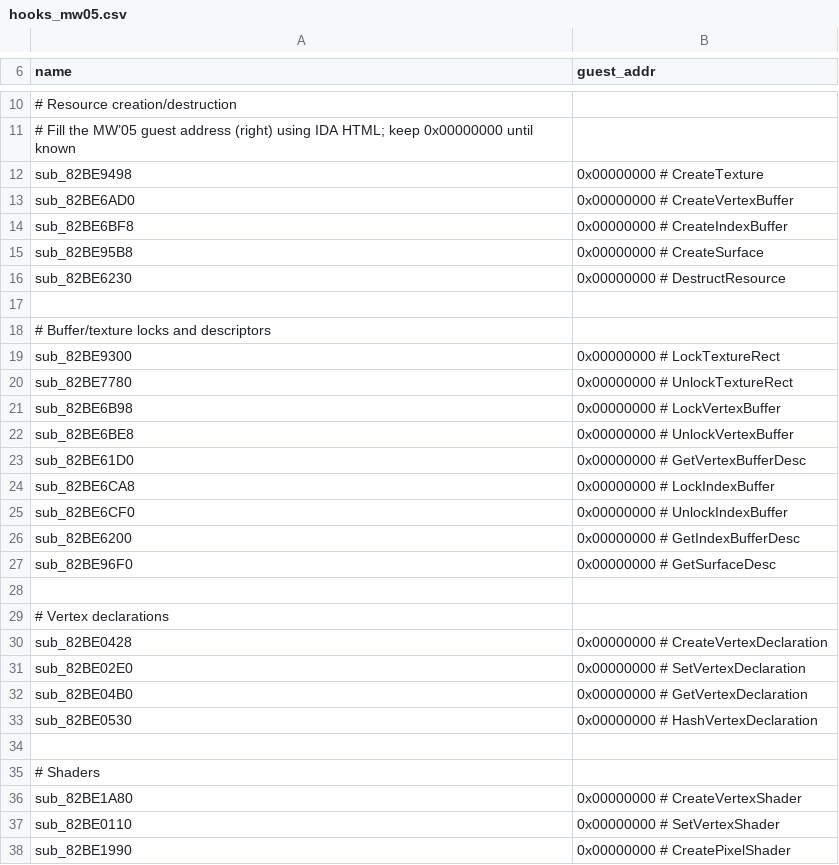
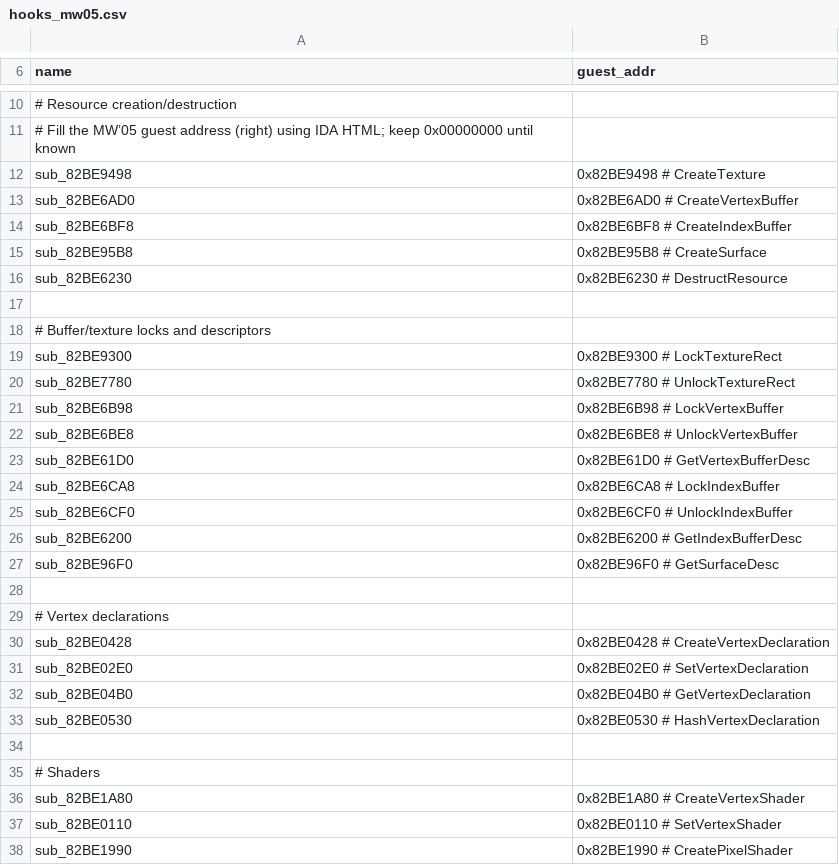
Before and after one commit to Sh2dow/Mw05Recomp, a CSV file: tools/hooks_mw05.csv, drawn as a sheet; only a part is shown, gaps mark what is left out; the diff covers the shown part only; the diff names each change by its address in the sheet, - before the commit and + after, or states it on an @@ line.

```diff
--- a/tools/hooks_mw05.csv
+++ b/tools/hooks_mw05.csv
-B12 (guest_addr): 0x00000000 # CreateTexture
+B12 (guest_addr): 0x82BE9498 # CreateTexture
-B13 (guest_addr): 0x00000000 # CreateVertexBuffer
+B13 (guest_addr): 0x82BE6AD0 # CreateVertexBuffer
-B14 (guest_addr): 0x00000000 # CreateIndexBuffer
+B14 (guest_addr): 0x82BE6BF8 # CreateIndexBuffer
-B15 (guest_addr): 0x00000000 # CreateSurface
+B15 (guest_addr): 0x82BE95B8 # CreateSurface
-B16 (guest_addr): 0x00000000 # DestructResource
+B16 (guest_addr): 0x82BE6230 # DestructResource
-B19 (guest_addr): 0x00000000 # LockTextureRect
+B19 (guest_addr): 0x82BE9300 # LockTextureRect
-B20 (guest_addr): 0x00000000 # UnlockTextureRect
+B20 (guest_addr): 0x82BE7780 # UnlockTextureRect
-B21 (guest_addr): 0x00000000 # LockVertexBuffer
+B21 (guest_addr): 0x82BE6B98 # LockVertexBuffer
-B22 (guest_addr): 0x00000000 # UnlockVertexBuffer
+B22 (guest_addr): 0x82BE6BE8 # UnlockVertexBuffer
-B23 (guest_addr): 0x00000000 # GetVertexBufferDesc
+B23 (guest_addr): 0x82BE61D0 # GetVertexBufferDesc
-B24 (guest_addr): 0x00000000 # LockIndexBuffer
+B24 (guest_addr): 0x82BE6CA8 # LockIndexBuffer
-B25 (guest_addr): 0x00000000 # UnlockIndexBuffer
+B25 (guest_addr): 0x82BE6CF0 # UnlockIndexBuffer
-B26 (guest_addr): 0x00000000 # GetIndexBufferDesc
+B26 (guest_addr): 0x82BE6200 # GetIndexBufferDesc
-B27 (guest_addr): 0x00000000 # GetSurfaceDesc
+B27 (guest_addr): 0x82BE96F0 # GetSurfaceDesc
-B30 (guest_addr): 0x00000000 # CreateVertexDeclaration
+B30 (guest_addr): 0x82BE0428 # CreateVertexDeclaration
-B31 (guest_addr): 0x00000000 # SetVertexDeclaration
+B31 (guest_addr): 0x82BE02E0 # SetVertexDeclaration
-B32 (guest_addr): 0x00000000 # GetVertexDeclaration
+B32 (guest_addr): 0x82BE04B0 # GetVertexDeclaration
-B33 (guest_addr): 0x00000000 # HashVertexDeclaration
+B33 (guest_addr): 0x82BE0530 # HashVertexDeclaration
-B36 (guest_addr): 0x00000000 # CreateVertexShader
+B36 (guest_addr): 0x82BE1A80 # CreateVertexShader
-B37 (guest_addr): 0x00000000 # SetVertexShader
+B37 (guest_addr): 0x82BE0110 # SetVertexShader
-B38 (guest_addr): 0x00000000 # CreatePixelShader
+B38 (guest_addr): 0x82BE1990 # CreatePixelShader
```
Also changed, not shown: 19 edited cells elsewhere in this file, 6 other files.
